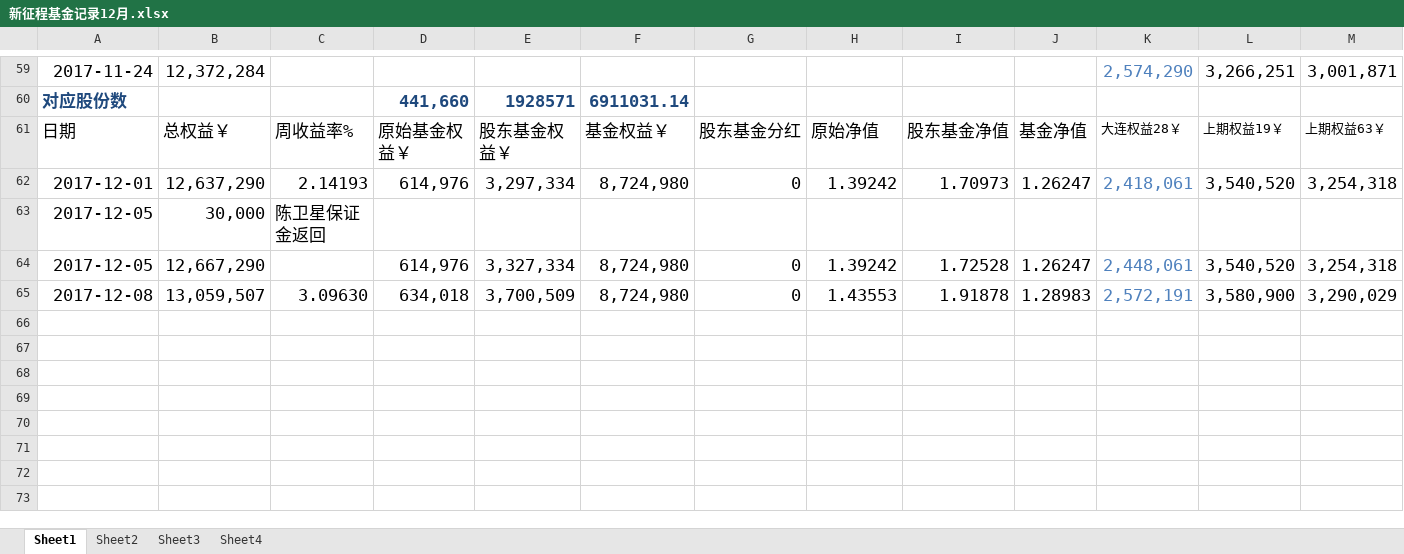
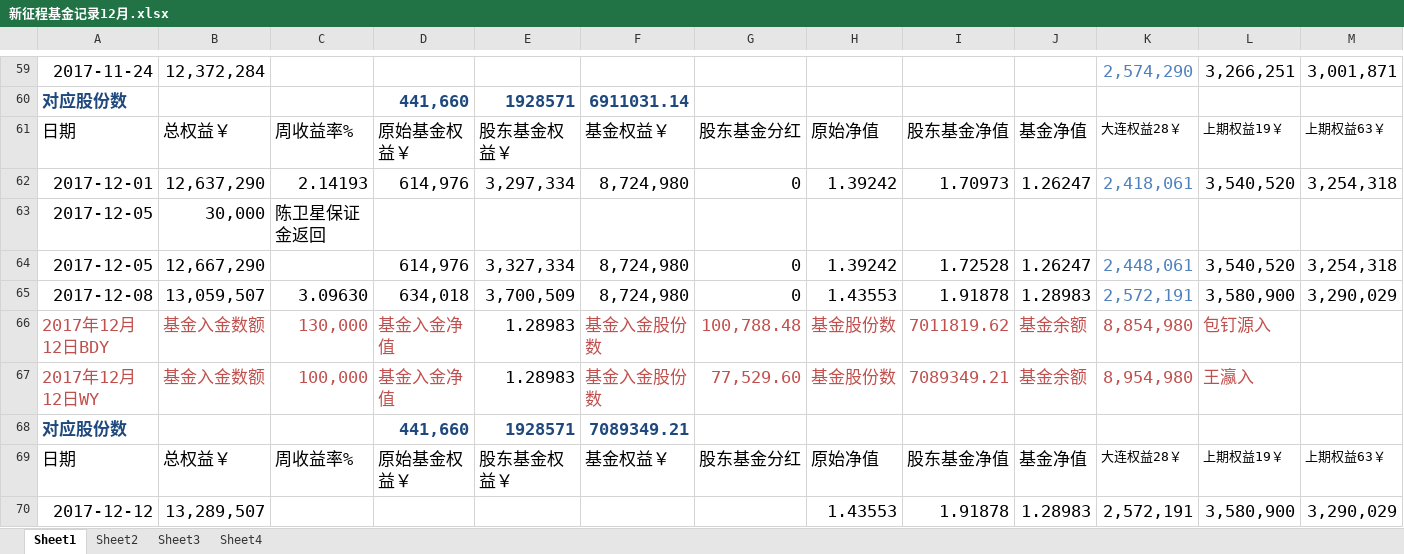
Before and after one commit to 19199883/MyDoc, an Excel workbook: ExplorerFund/NetValue/新征程基金记录12月.xlsx, sheet Sheet1, drawn as a sheet; only a part is shown, gaps mark what is left out; values as stored, in another font and other column widths than the file's, no borders; rows hold the shown columns only; the diff names each change by its address in the sheet, - before the commit and + after, or states it on an @@ line.

Commit message:
update doc

```diff
--- a/ExplorerFund/NetValue/新征程基金记录12月.xlsx (sheet Sheet1)
+++ b/ExplorerFund/NetValue/新征程基金记录12月.xlsx (sheet Sheet1)
+row 66: 2017年12月12日BDY | 基金入金数额 | 130,000 | 基金入金净值 | 1.28983 | 基金入金股份数 | 100,788.48 | 基金股份数 | 7011819.62 | 基金余额 | 8,854,980 | 包钉源入
+row 67: 2017年12月12日WY | 基金入金数额 | 100,000 | 基金入金净值 | 1.28983 | 基金入金股份数 | 77,529.60 | 基金股份数 | 7089349.21 | 基金余额 | 8,954,980 | 王瀛入
+row 68: 对应股份数 |  |  | 441,660 | 1928571 | 7089349.21
+row 69: 日期 | 总权益￥ | 周收益率% | 原始基金权益￥ | 股东基金权益￥ | 基金权益￥ | 股东基金分红 | 原始净值 | 股东基金净值 | 基金净值 | 大连权益28￥ | 上期权益19￥ | 上期权益63￥
+row 70: 2017-12-12 | 13,289,507 |  |  |  |  |  | 1.43553 | 1.91878 | 1.28983 | 2,572,191 | 3,580,900 | 3,290,029
```
Also changed, not shown: sheet Sheet2, formulas that keep their value.
